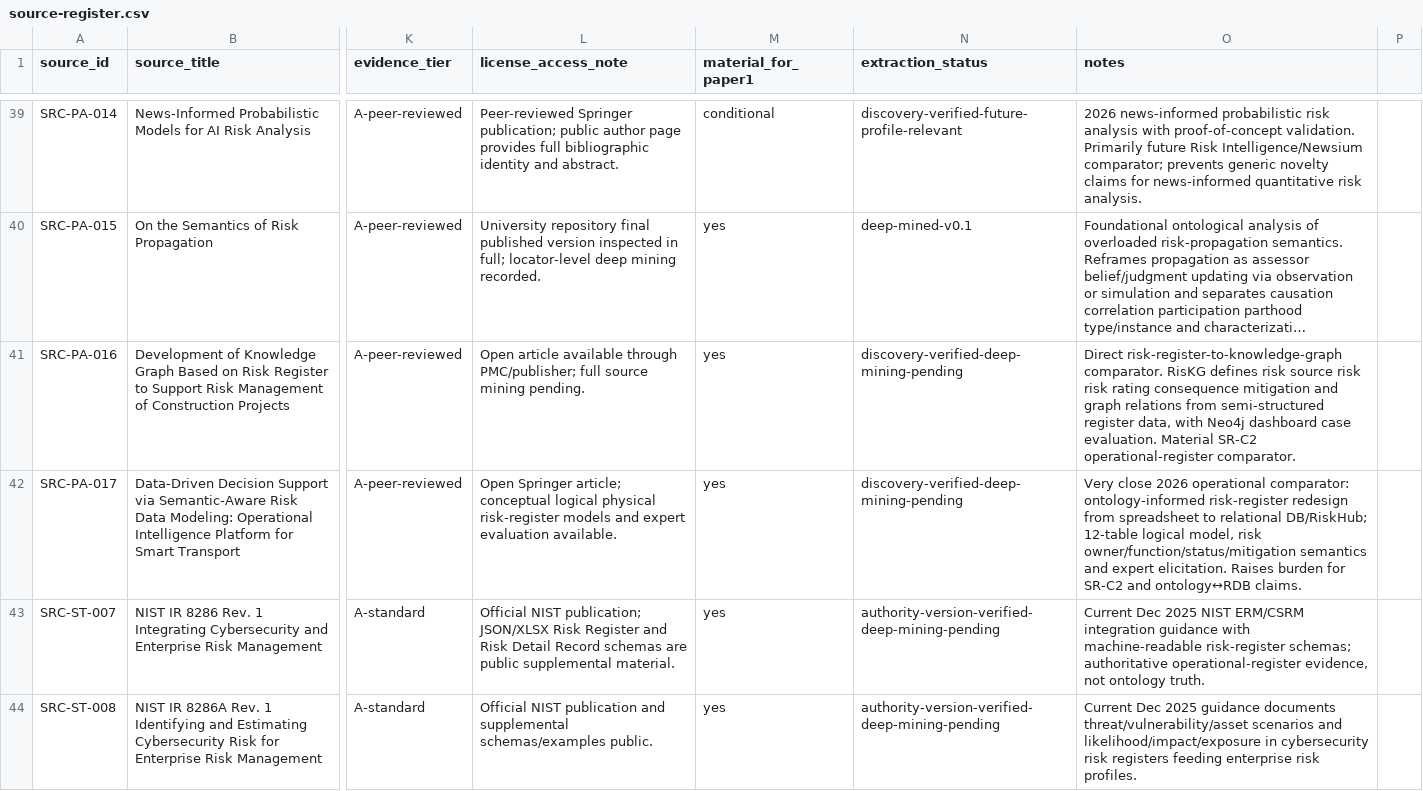
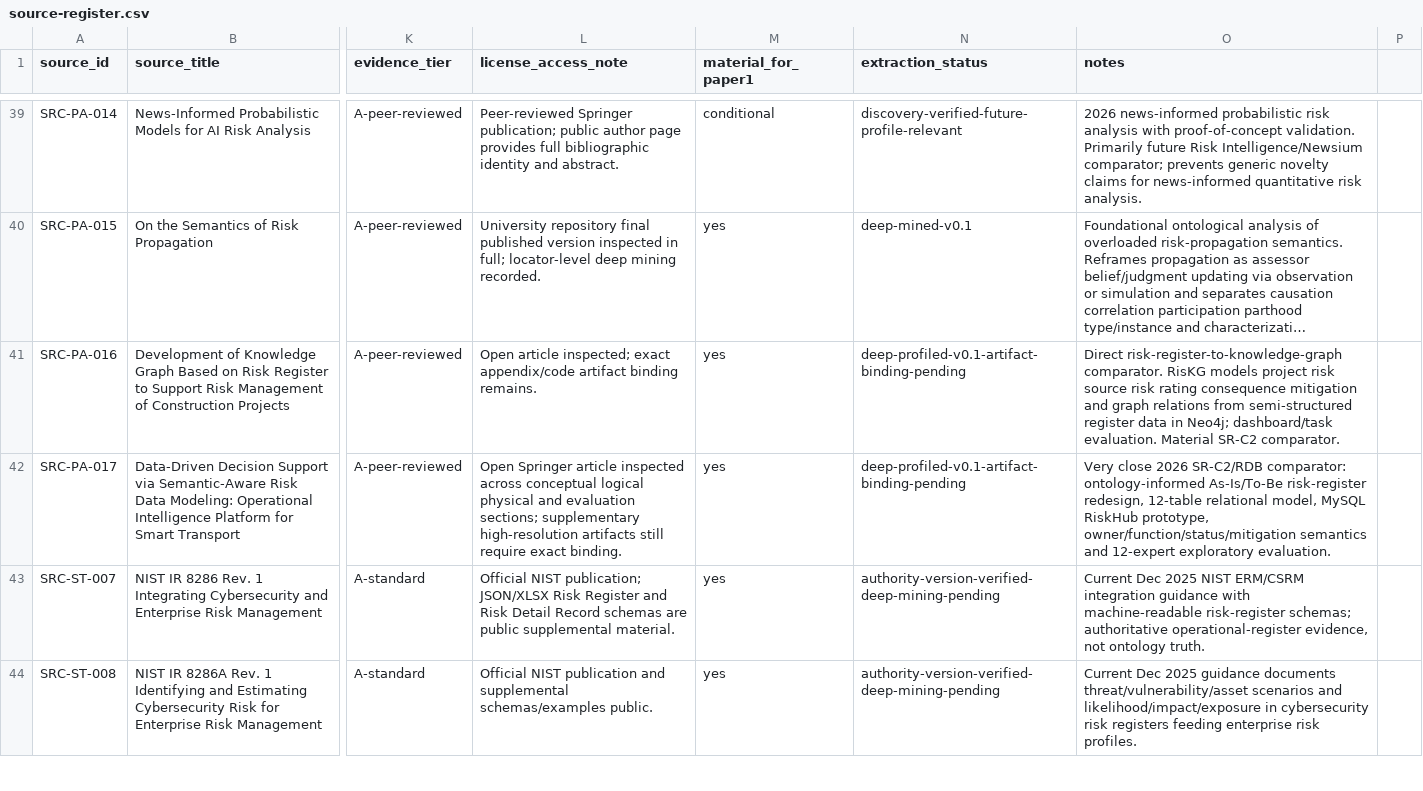
Before and after one commit to ArazSaieArasi3/SemRisk, a CSV file: conceptualization/source-mining/source-register.csv, drawn as a sheet; only a part is shown, gaps mark what is left out; long unchanged cells end in …; the diff names each change by its address in the sheet, - before the commit and + after, or states it on an @@ line.

Commit message:
W1: advance register comparators to deep-profiled

```diff
--- a/conceptualization/source-mining/source-register.csv
+++ b/conceptualization/source-mining/source-register.csv
-L41 (license_access_note): Open article available through PMC/publisher; full source mining pending.
+L41 (license_access_note): Open article inspected; exact appendix/code artifact binding remains.
-N41:N42 (extraction_status): discovery-verified-deep-mining-pending
+N41:N42 (extraction_status): deep-profiled-v0.1-artifact-binding-pending
-O41 (notes): …comparator. RisKG defines risk source risk risk rating consequence mitigation and graph relations from semi-structured register data, with Neo4j dashboard case evaluation. Material SR-C2 operational-register comparator.
+O41 (notes): …comparator. RisKG models project risk source risk rating consequence mitigation and graph relations from semi-structured register data in Neo4j; dashboard/task evaluation. Material SR-C2 comparator.
-L42 (license_access_note): Open Springer article; conceptual logical physical risk-register models and expert evaluation available.
+L42 (license_access_note): Open Springer article inspected across conceptual logical physical and evaluation sections; supplementary high-resolution artifacts still require exact binding.
-O42 (notes): …close 2026 operational comparator: ontology-informed risk-register redesign from spreadsheet to relational DB/RiskHub; 12-table logical model, risk owner/function/status/mitigation semantics and expert elicitation. Raises burden for SR-C2 and ontology↔RDB claims.
+O42 (notes): …close 2026 SR-C2/RDB comparator: ontology-informed As-Is/To-Be risk-register redesign, 12-table relational model, MySQL RiskHub prototype, owner/function/status/mitigation semantics and 12-expert exploratory evaluation.
```
